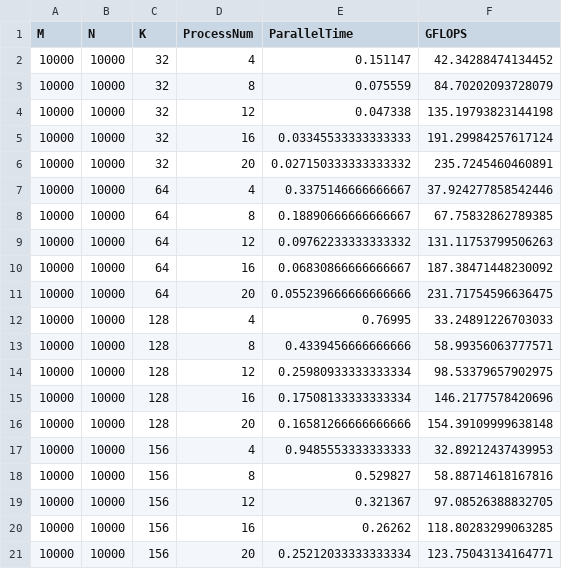
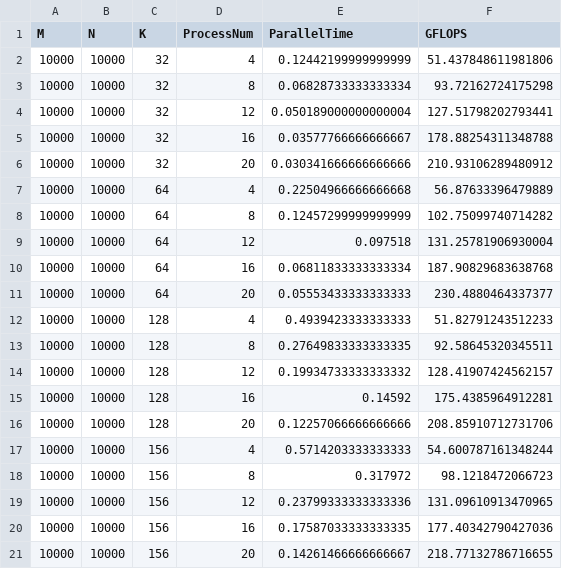
Before and after one commit to SimoneNicosanti/SCPA_Project, a CSV file: project/Results/MPI/Generated/MPI_Rect_GFLOPS.csv, drawn as a sheet.

```diff
--- a/project/Results/MPI/Generated/MPI_Rect_GFLOPS.csv
+++ b/project/Results/MPI/Generated/MPI_Rect_GFLOPS.csv
@@ -1,21 +1,21 @@
 M,N,K,ProcessNum,ParallelTime,GFLOPS
-10000,10000,32,4,0.151147,42.34288474134452
-10000,10000,32,8,0.075559,84.70202093728079
-10000,10000,32,12,0.047338,135.19793823144198
-10000,10000,32,16,0.03345533333333333,191.29984257617124
-10000,10000,32,20,0.027150333333333332,235.7245460460891
-10000,10000,64,4,0.3375146666666667,37.924277858542446
-10000,10000,64,8,0.18890666666666667,67.75832862789385
-10000,10000,64,12,0.09762233333333332,131.11753799506263
-10000,10000,64,16,0.06830866666666667,187.38471448230092
-10000,10000,64,20,0.055239666666666666,231.71754596636475
-10000,10000,128,4,0.76995,33.24891226703033
-10000,10000,128,8,0.4339456666666666,58.99356063777571
-10000,10000,128,12,0.25980933333333334,98.53379657902975
-10000,10000,128,16,0.17508133333333334,146.2177578420696
-10000,10000,128,20,0.16581266666666666,154.39109999638148
-10000,10000,156,4,0.9485553333333333,32.89212437439953
-10000,10000,156,8,0.529827,58.88714618167816
-10000,10000,156,12,0.321367,97.08526388832705
-10000,10000,156,16,0.26262,118.80283299063285
-10000,10000,156,20,0.25212033333333334,123.75043134164771
+10000,10000,32,4,0.12442199999999999,51.437848611981806
+10000,10000,32,8,0.06828733333333334,93.72162724175298
+10000,10000,32,12,0.050189000000000004,127.51798202793441
+10000,10000,32,16,0.03577766666666667,178.88254311348788
+10000,10000,32,20,0.030341666666666666,210.93106289480912
+10000,10000,64,4,0.22504966666666668,56.87633396479889
+10000,10000,64,8,0.12457299999999999,102.75099740714282
+10000,10000,64,12,0.097518,131.25781906930004
+10000,10000,64,16,0.06811833333333334,187.90829683638768
+10000,10000,64,20,0.05553433333333333,230.4880464337377
+10000,10000,128,4,0.4939423333333333,51.82791243512233
+10000,10000,128,8,0.27649833333333335,92.58645320345511
+10000,10000,128,12,0.19934733333333332,128.41907424562157
+10000,10000,128,16,0.14592,175.4385964912281
+10000,10000,128,20,0.12257066666666666,208.85910712731706
+10000,10000,156,4,0.5714203333333333,54.600787161348244
+10000,10000,156,8,0.317972,98.1218472066723
+10000,10000,156,12,0.23799333333333336,131.09610913470965
+10000,10000,156,16,0.17587033333333335,177.40342790427036
+10000,10000,156,20,0.14261466666666667,218.77132786716655
```
Also changed, not shown: 8 other files.
